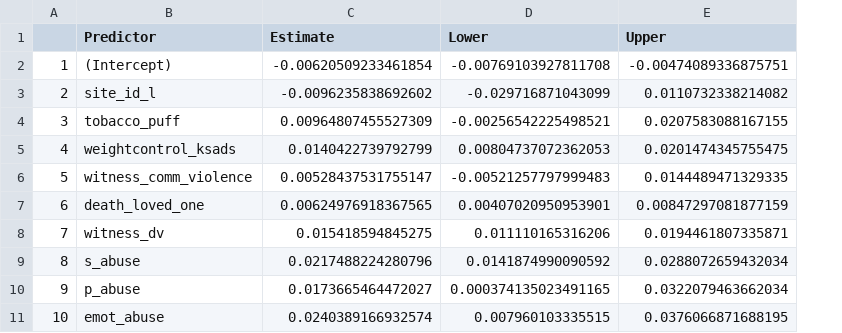
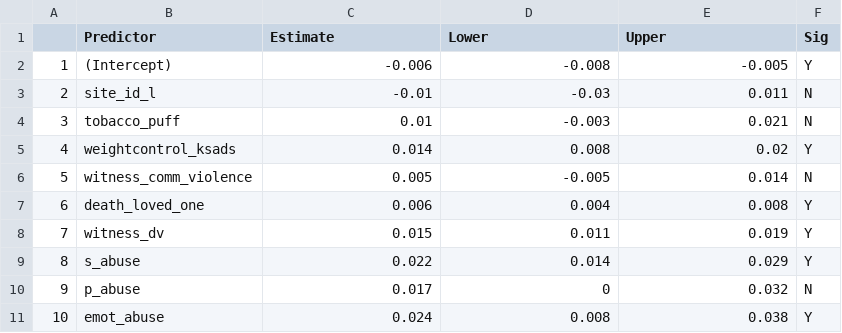
Before and after one commit to EileenYXu/envRS, a CSV file: ANALYSIS/OUT/depRS_sex_Y2.csv, drawn as a sheet; only a part is shown; the diff covers the shown part only; the diff names each change by its address in the sheet, - before the commit and + after, or states it on an @@ line.

```diff
--- a/ANALYSIS/OUT/depRS_sex_Y2.csv
+++ b/ANALYSIS/OUT/depRS_sex_Y2.csv
+column F (Sig), rows 2-11: Y | N | N | Y | N | Y | Y | Y | N | Y
-C2 (Estimate): -0.00620509233461854
+C2 (Estimate): -0.006
-D2 (Lower): -0.00769103927811708
+D2 (Lower): -0.008
-E2 (Upper): -0.00474089336875751
+E2 (Upper): -0.005
-C3 (Estimate): -0.0096235838692602
+C3 (Estimate): -0.01
-D3 (Lower): -0.029716871043099
+D3 (Lower): -0.03
-E3 (Upper): 0.0110732338214082
+E3 (Upper): 0.011
-C4 (Estimate): 0.00964807455527309
+C4 (Estimate): 0.01
-D4 (Lower): -0.00256542225498521
+D4 (Lower): -0.003
-E4 (Upper): 0.0207583088167155
+E4 (Upper): 0.021
-C5 (Estimate): 0.0140422739792799
+C5 (Estimate): 0.014
-D5 (Lower): 0.00804737072362053
+D5 (Lower): 0.008
-E5 (Upper): 0.0201474345755475
+E5 (Upper): 0.02
-C6 (Estimate): 0.00528437531755147
+C6 (Estimate): 0.005
-D6 (Lower): -0.00521257797999483
+D6 (Lower): -0.005
-E6 (Upper): 0.0144489471329335
+E6 (Upper): 0.014
-C7 (Estimate): 0.00624976918367565
+C7 (Estimate): 0.006
-D7 (Lower): 0.00407020950953901
+D7 (Lower): 0.004
-E7 (Upper): 0.00847297081877159
+E7 (Upper): 0.008
-C8 (Estimate): 0.015418594845275
+C8 (Estimate): 0.015
-D8 (Lower): 0.011110165316206
+D8 (Lower): 0.011
-E8 (Upper): 0.0194461807335871
+E8 (Upper): 0.019
-C9 (Estimate): 0.0217488224280796
+C9 (Estimate): 0.022
-D9 (Lower): 0.0141874990090592
+D9 (Lower): 0.014
-E9 (Upper): 0.0288072659432034
+E9 (Upper): 0.029
-C10 (Estimate): 0.0173665464472027
+C10 (Estimate): 0.017
-D10 (Lower): 0.000374135023491165
+D10 (Lower): 0
-E10 (Upper): 0.0322079463662034
+E10 (Upper): 0.032
-C11 (Estimate): 0.0240389166932574
+C11 (Estimate): 0.024
-D11 (Lower): 0.007960103335515
+D11 (Lower): 0.008
-E11 (Upper): 0.0376066871688195
+E11 (Upper): 0.038
```
Also changed, not shown: 49 edited cells elsewhere in this file, ANALYSIS/OUT/depRS_main_Y2.csv, ANALYSIS/OUT/depRS_main_base.csv, 11 other files.
